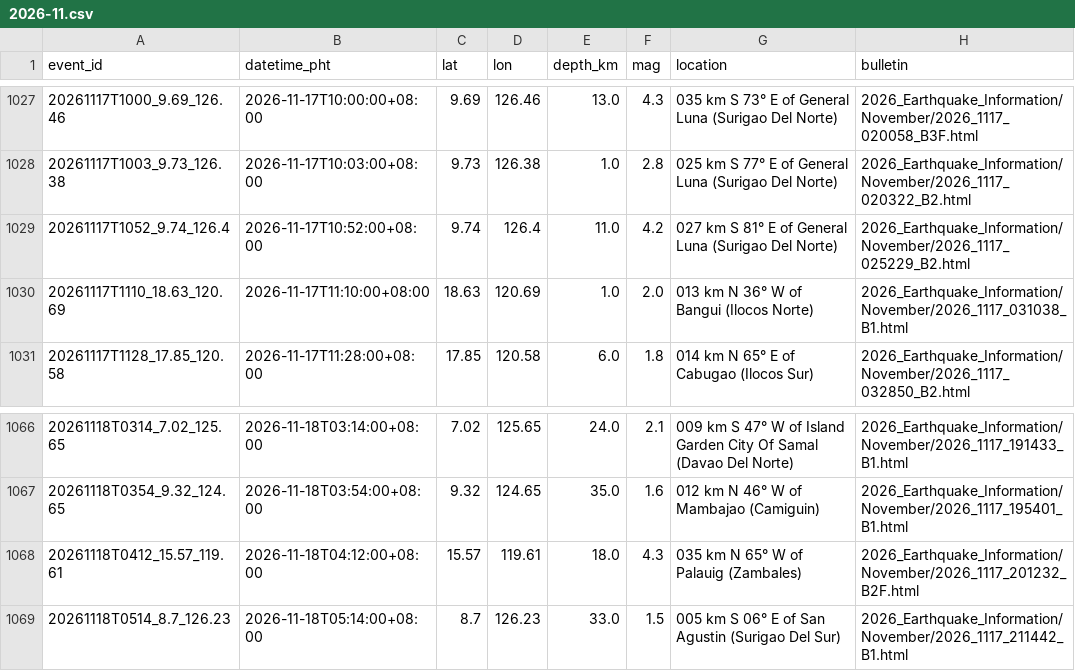
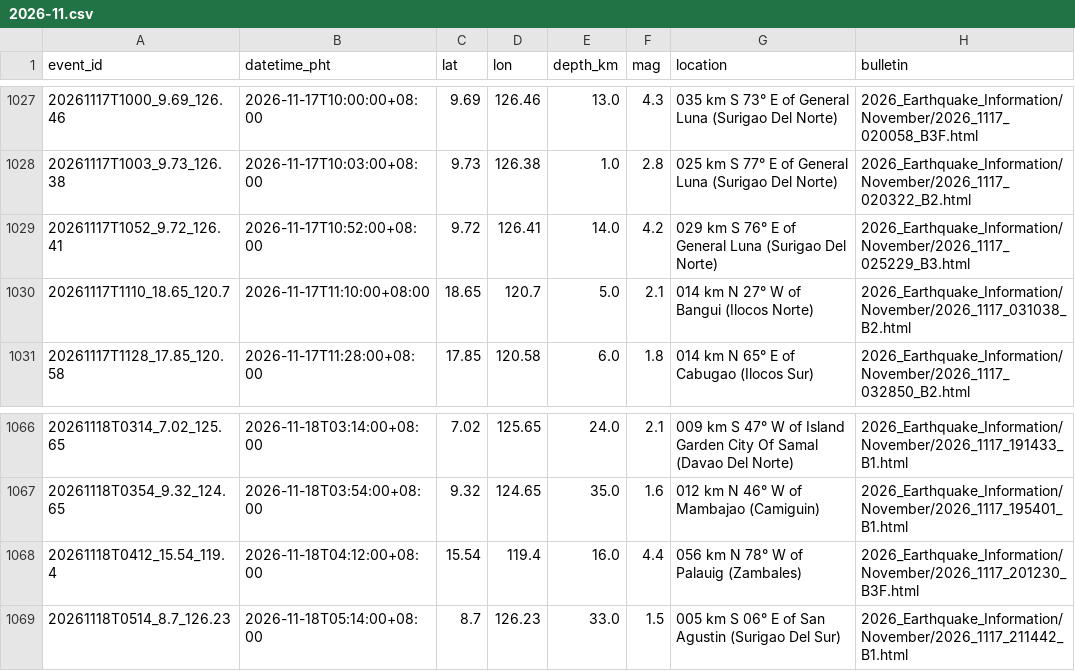
Before and after one commit to krystasis/ph-hazards, a CSV file: data/earthquakes/2026-11.csv, drawn as a sheet; only a part is shown, gaps mark what is left out.

```diff
--- a/data/earthquakes/2026-11.csv
+++ b/data/earthquakes/2026-11.csv
@@ -1028,4 +1028,4 @@ event_id,datetime_pht,lat,lon,depth_km,mag,location,bulletin
 20261117T1003_9.73_126.38,2026-11-17T10:03:00+08:00,9.73,126.38,1.0,2.8,025 km S 77° E of General Luna (Surigao Del Norte),2026_Earthquake_Information/November/2026_1117_020322_B2.html
-20261117T1052_9.74_126.4,2026-11-17T10:52:00+08:00,9.74,126.4,11.0,4.2,027 km S 81° E of General Luna (Surigao Del Norte),2026_Earthquake_Information/November/2026_1117_025229_B2.html
-20261117T1110_18.63_120.69,2026-11-17T11:10:00+08:00,18.63,120.69,1.0,2.0,013 km N 36° W of Bangui (Ilocos Norte),2026_Earthquake_Information/November/2026_1117_031038_B1.html
+20261117T1052_9.72_126.41,2026-11-17T10:52:00+08:00,9.72,126.41,14.0,4.2,029 km S 76° E of General Luna (Surigao Del Norte),2026_Earthquake_Information/November/2026_1117_025229_B3.html
+20261117T1110_18.65_120.7,2026-11-17T11:10:00+08:00,18.65,120.7,5.0,2.1,014 km N 27° W of Bangui (Ilocos Norte),2026_Earthquake_Information/November/2026_1117_031038_B2.html
 20261117T1128_17.85_120.58,2026-11-17T11:28:00+08:00,17.85,120.58,6.0,1.8,014 km N 65° E of Cabugao (Ilocos Sur),2026_Earthquake_Information/November/2026_1117_032850_B2.html
@@ -1067,3 +1067,3 @@ event_id,datetime_pht,lat,lon,depth_km,mag,location,bulletin
 20261118T0354_9.32_124.65,2026-11-18T03:54:00+08:00,9.32,124.65,35.0,1.6,012 km N 46° W of Mambajao (Camiguin),2026_Earthquake_Information/November/2026_1117_195401_B1.html
-20261118T0412_15.57_119.61,2026-11-18T04:12:00+08:00,15.57,119.61,18.0,4.3,035 km N 65° W of Palauig (Zambales),2026_Earthquake_Information/November/2026_1117_201232_B2F.html
+20261118T0412_15.54_119.4,2026-11-18T04:12:00+08:00,15.54,119.4,16.0,4.4,056 km N 78° W of Palauig (Zambales),2026_Earthquake_Information/November/2026_1117_201230_B3F.html
 20261118T0514_8.7_126.23,2026-11-18T05:14:00+08:00,8.7,126.23,33.0,1.5,005 km S 06° E of San Agustin (Surigao Del Sur),2026_Earthquake_Information/November/2026_1117_211442_B1.html
```
Also changed, not shown: data/river_levels/2026-11.csv, 5 other files.
